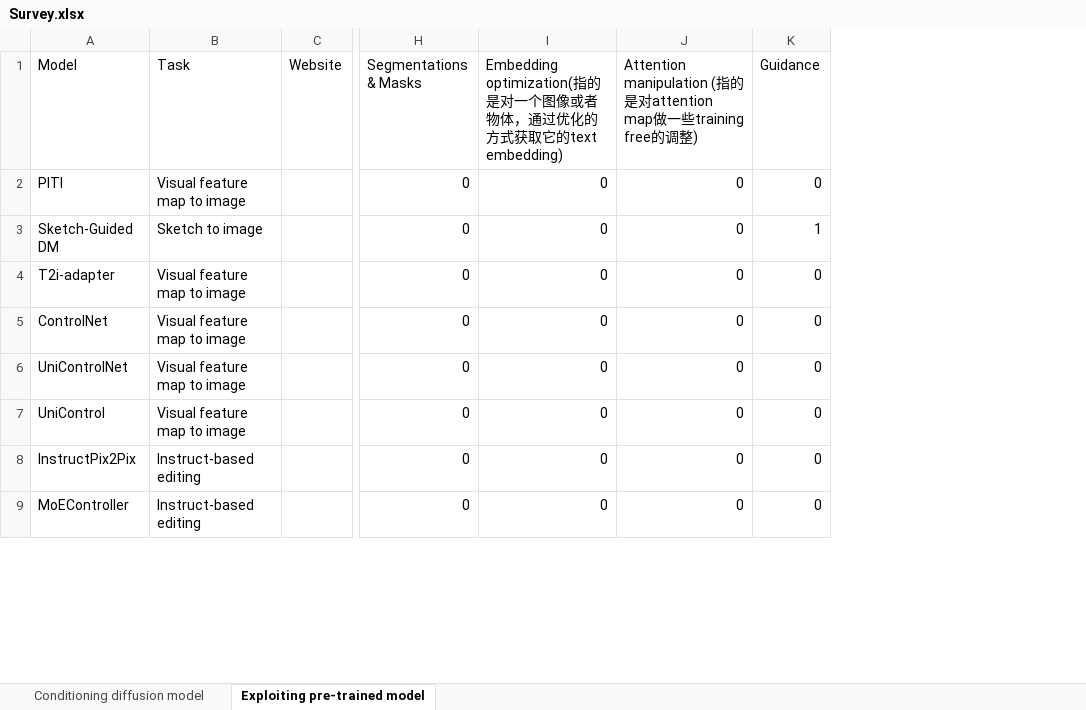
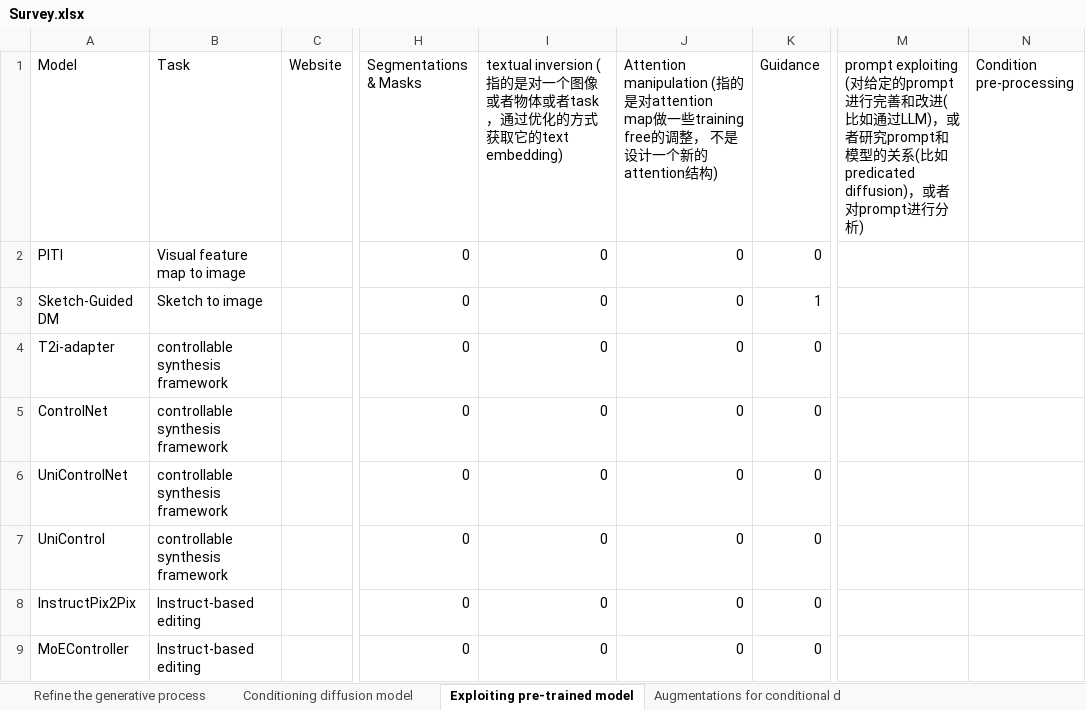
Before and after one commit to zju-pi/Awesome-Conditional-Diffusion-Models, an Excel workbook: Survey.xlsx, sheet Exploiting pre-trained model, drawn as a sheet; only a part is shown, gaps mark what is left out; values as stored, in another font and other column widths than the file's, no borders; the diff covers the shown part only; the diff names each change by its address in the sheet, - before the commit and + after, or states it on an @@ line.

```diff
--- a/Survey.xlsx (sheet Exploiting pre-trained model)
+++ b/Survey.xlsx (sheet Exploiting pre-trained model)
+sheet tab: Refine the generative process
+sheet tab: Augmentations for conditional d
+column M, row 1: prompt exploiting (对给定的prompt进行完善和改进(比如通过LLM)，或者研究prompt和模型的关系(比如predicated diffusion)，或者对prompt进行分析)
+column N (Condition pre-processing), empty
-I1: Embedding optimization(指的是对一个图像或者物体，通过优…
+I1: textual inversion (指的是对一个图像或者物体或者task，通过优…
-J1: …调整)
+J1: …调整， 不是设计一个新的attention结构)
-B4:B7 (Task): Visual feature map to image
+B4:B7 (Task): controllable synthesis framework
```
Also changed, not shown: 35 added rows elsewhere in this sheet, sheet Conditioning diffusion model, 2 other files.
